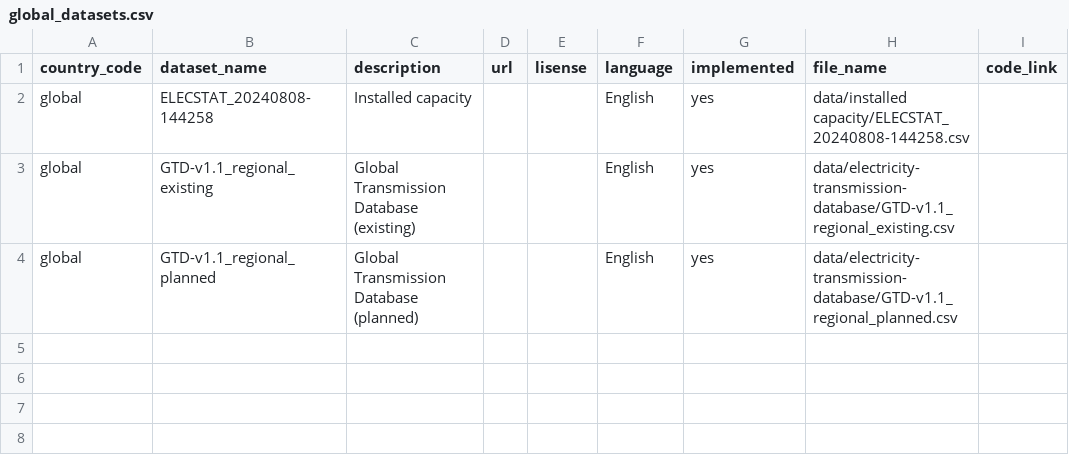
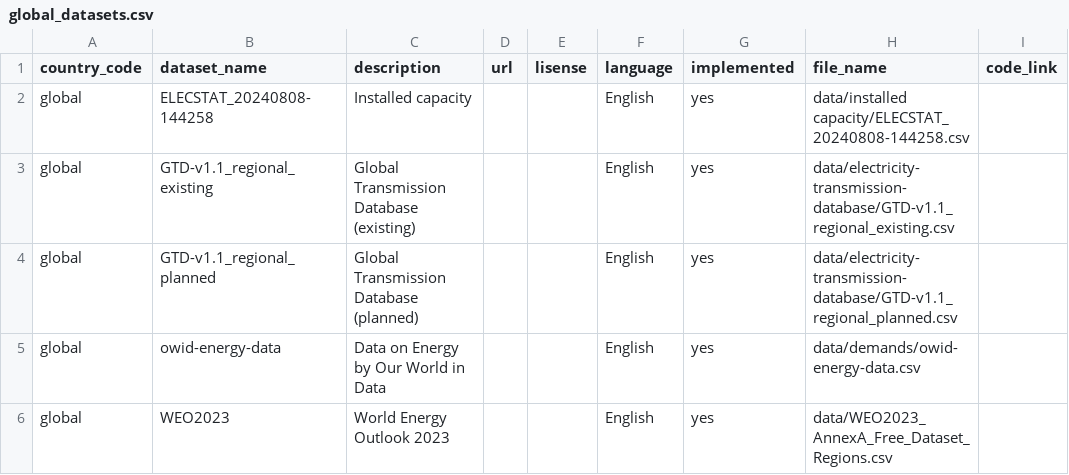
Before and after one commit to ekatef/pypsa-earth-status, a CSV file: data/global_datasets.csv, drawn as a sheet.

Commit message:
Update a list of datasets

```diff
--- a/data/global_datasets.csv
+++ b/data/global_datasets.csv
@@ -4 +4,3 @@ global,GTD-v1.1_regional_existing,"Global Transmission Database (existing)",,,En
 global,GTD-v1.1_regional_planned,"Global Transmission Database (planned)",,,English,yes,data/electricity-transmission-database/GTD-v1.1_regional_planned.csv,
+global,owid-energy-data,"Data on Energy by Our World in Data",,,English,yes,data/demands/owid-energy-data.csv,
+global,WEO2023,"World Energy Outlook 2023",,,English,yes,data/WEO2023_AnnexA_Free_Dataset_Regions.csv,
```
